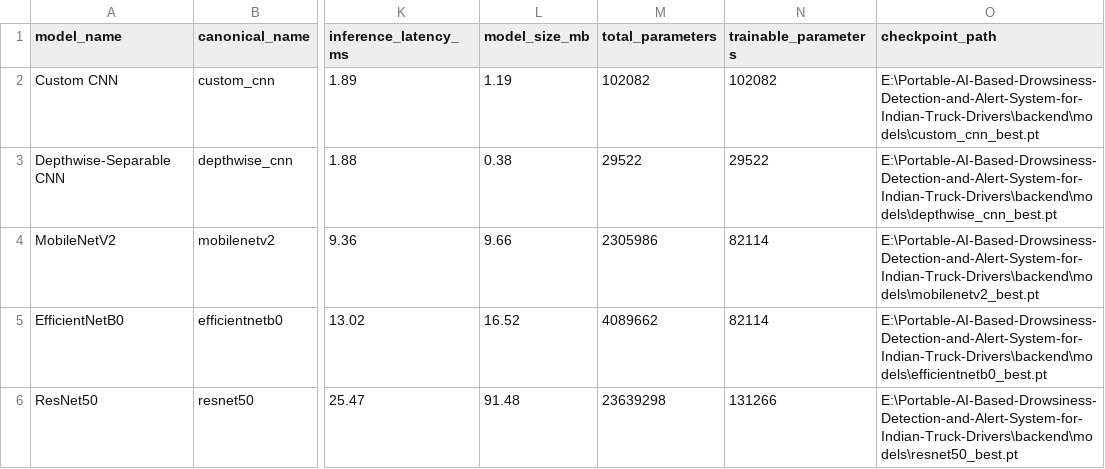
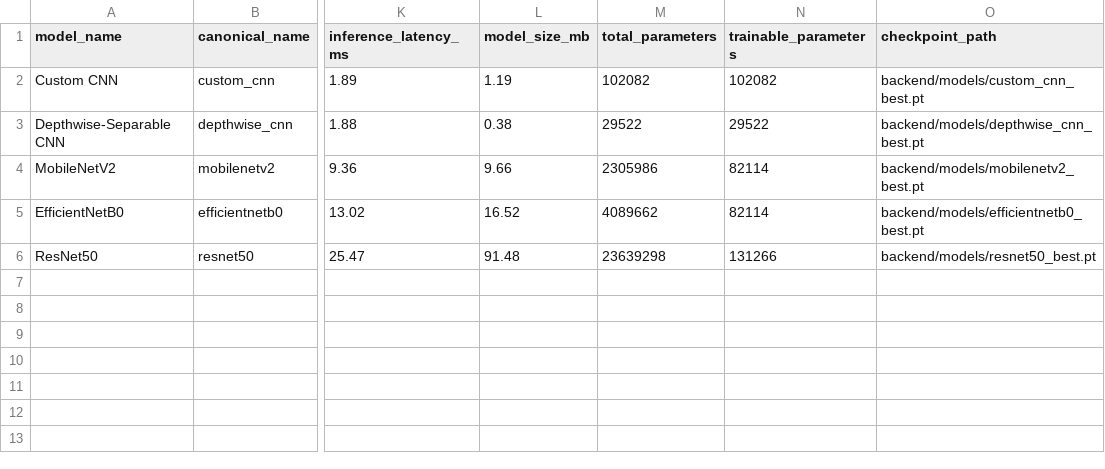
Before and after one commit to sathvikkasanagpttu/drishtidrive-ai, a CSV file: reports/model_comparison.csv, drawn as a sheet; only a part is shown, gaps mark what is left out; the diff names each change by its address in the sheet, - before the commit and + after, or states it on an @@ line.

Commit message:
feat(detection): implement multi-signal fusion, per-driver calibration, distraction detection, and night/ir transforms

```diff
--- a/reports/model_comparison.csv
+++ b/reports/model_comparison.csv
-O2 (checkpoint_path): E:\Portable-AI-Based-Drowsiness-Detection-and-Alert-System-for-Indian-Truck-Drivers\backend\models\custom_cnn_best.pt
+O2 (checkpoint_path): backend/models/custom_cnn_best.pt
-O3 (checkpoint_path): E:\Portable-AI-Based-Drowsiness-Detection-and-Alert-System-for-Indian-Truck-Drivers\backend\models\depthwise_cnn_best.pt
+O3 (checkpoint_path): backend/models/depthwise_cnn_best.pt
-O4 (checkpoint_path): E:\Portable-AI-Based-Drowsiness-Detection-and-Alert-System-for-Indian-Truck-Drivers\backend\models\mobilenetv2_best.pt
+O4 (checkpoint_path): backend/models/mobilenetv2_best.pt
-O5 (checkpoint_path): E:\Portable-AI-Based-Drowsiness-Detection-and-Alert-System-for-Indian-Truck-Drivers\backend\models\efficientnetb0_best.pt
+O5 (checkpoint_path): backend/models/efficientnetb0_best.pt
-O6 (checkpoint_path): E:\Portable-AI-Based-Drowsiness-Detection-and-Alert-System-for-Indian-Truck-Drivers\backend\models\resnet50_best.pt
+O6 (checkpoint_path): backend/models/resnet50_best.pt
```
Also changed, not shown: 46 other files.
